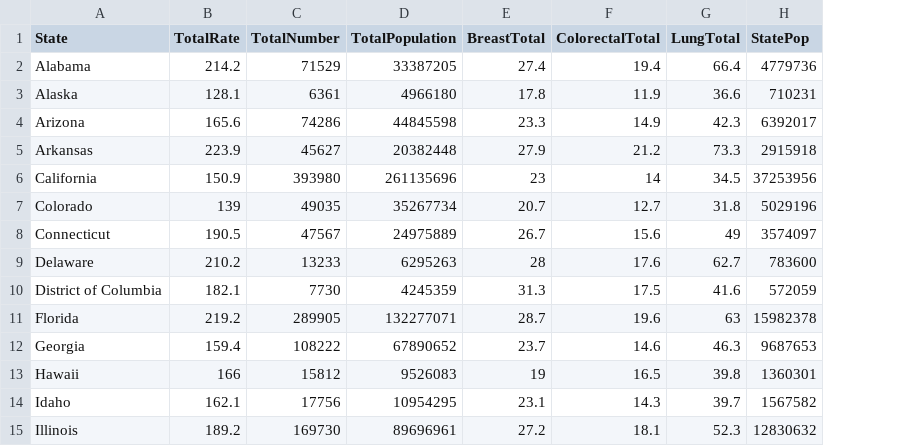
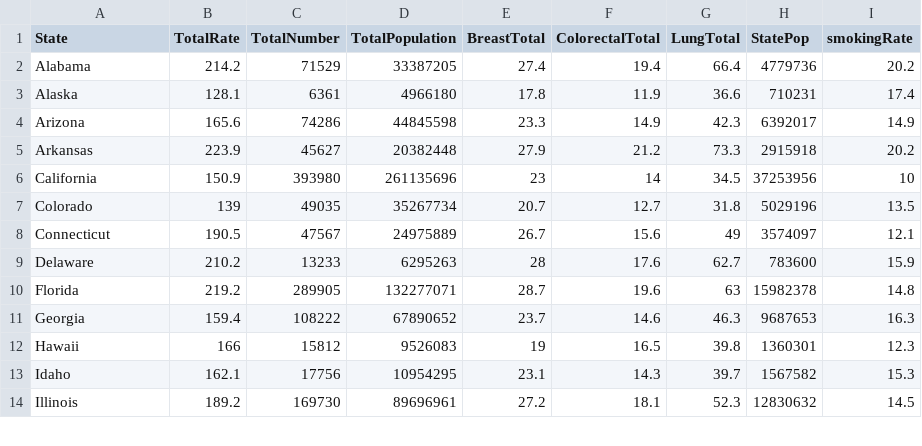
Before and after one commit to JonTrush/Datavis_data, a CSV file: cancer.csv, drawn as a sheet; only a part is shown; removed rows and columns are numbered as before the commit, all else as after; the diff names each change by its address in the sheet, - before the commit and + after, or states it on an @@ line.

Commit message:
Update cancer.csv

```diff
--- a/cancer.csv
+++ b/cancer.csv
+column I (smokingRate), rows 2-14: 20.2 | 17.4 | 14.9 | 20.2 | 10 | 13.5 | 12.1 | 15.9 | 14.8 | 16.3 | 12.3 | 15.3 | 14.5
-row 10: District of Columbia | 182.1 | 7730 | 4245359 | 31.3 | 17.5 | 41.6 | 572059
```
